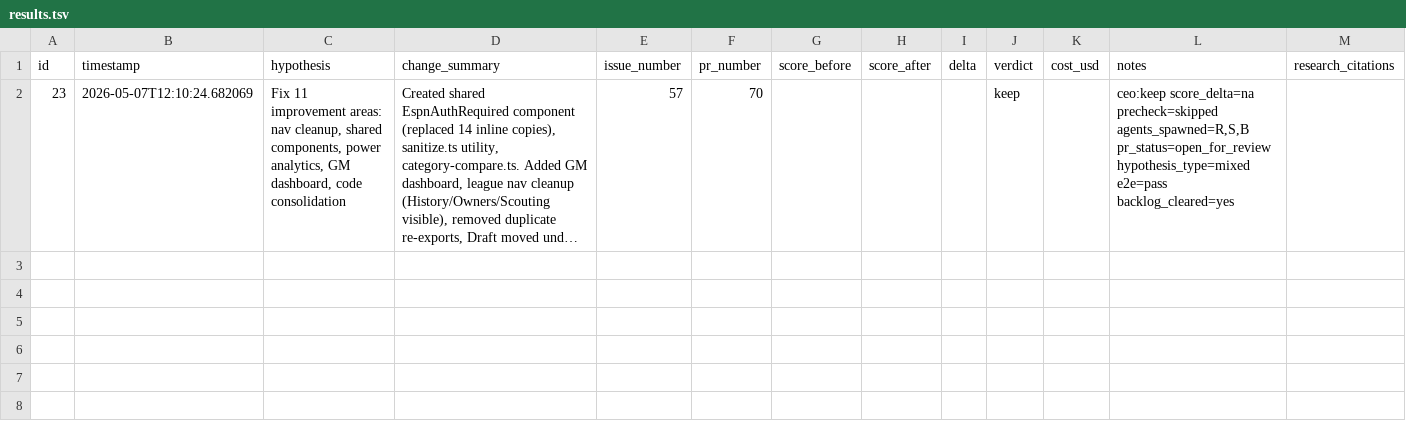
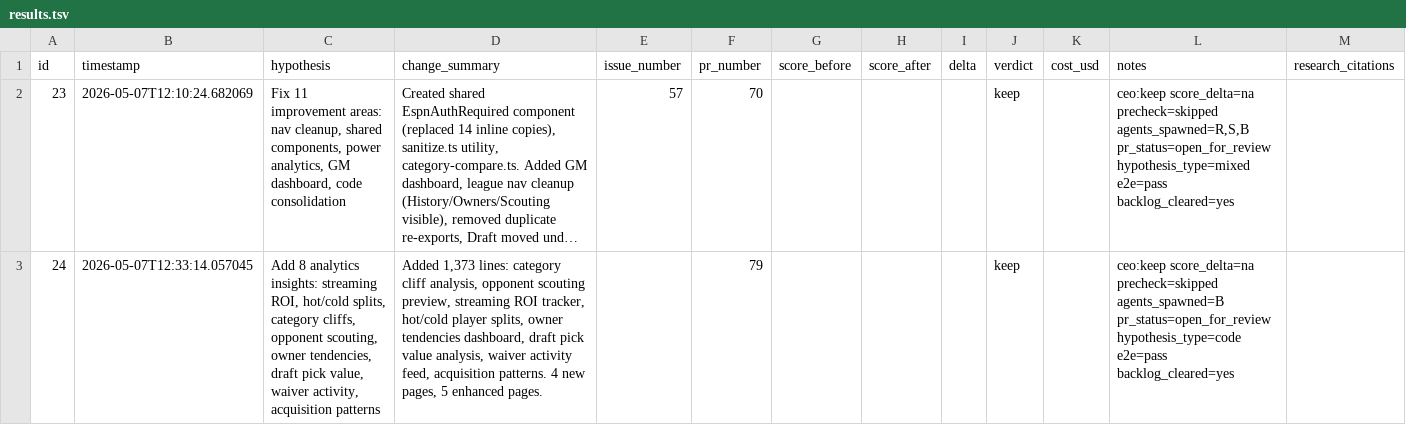
Before and after one commit to lukeinglis/FantasyBaseball, a TSV file: .factory/results.tsv, drawn as a sheet; long unchanged cells end in …; the diff names each change by its address in the sheet, - before the commit and + after, or states it on an @@ line.

Commit message:
factory: cycle 9 results, 8 analytics insight features
Signed-off-by: Luke Inglis <lukeinglis21@yahoo.com>

```diff
--- a/.factory/results.tsv
+++ b/.factory/results.tsv
+row 3: 24 | 2026-05-07T12:33:14.057045 | Add 8 analytics insights: streaming ROI, hot/cold splits, category cliffs, opponent scouting, owner tendencies, draft pick value, waiver activity, acquisition patterns | Added 1,373 lines: category cliff analysis, opponent scouting preview, streaming ROI tracker, hot/cold player splits, owner tendencies dashboard, draft pick value analysis, waiver activity feed, acquisition patterns. 4 new pages, 5 enhanced pages. |  | 79 |  |  |  | keep |  | ceo:keep score_delta=na precheck=skipped agents_spawned=B pr_status=open_for_review hypothesis_type=code e2e=pass backlog_cleared=yes
```
Also changed, not shown: 4 other files.
